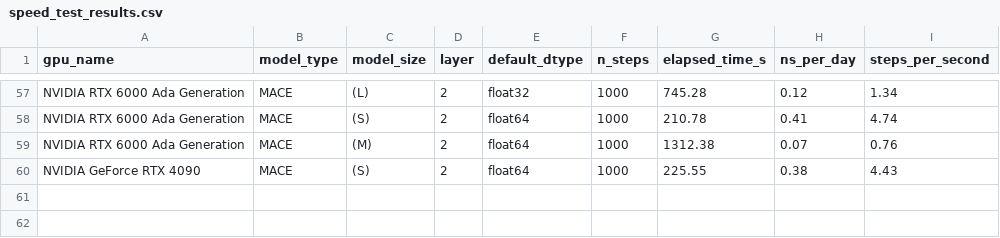
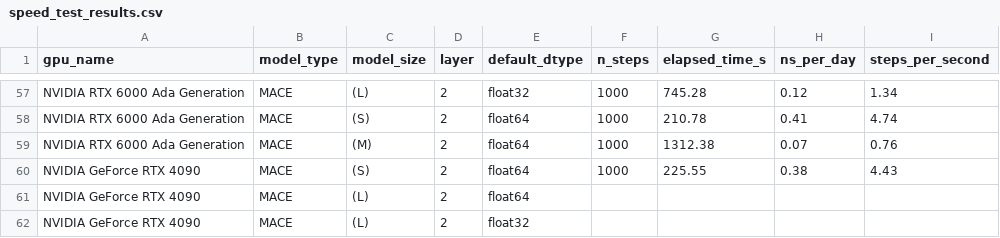
Before and after one commit to heid-lab/grace-off, a CSV file: analysis/speedTest/speed_test_results.csv, drawn as a sheet; only a part is shown, gaps mark what is left out.

```diff
--- a/analysis/speedTest/speed_test_results.csv
+++ b/analysis/speedTest/speed_test_results.csv
@@ -60 +60,3 @@ NVIDIA RTX 6000 Ada Generation,MACE,(M),2,float64,1000,1312.38,0.07,0.76
 NVIDIA GeForce RTX 4090,MACE,(S),2,float64,1000,225.55,0.38,4.43
+NVIDIA GeForce RTX 4090,MACE,(L),2,float64,,,,
+NVIDIA GeForce RTX 4090,MACE,(L),2,float32,,,,
```
Also changed, not shown: 1 other file.
